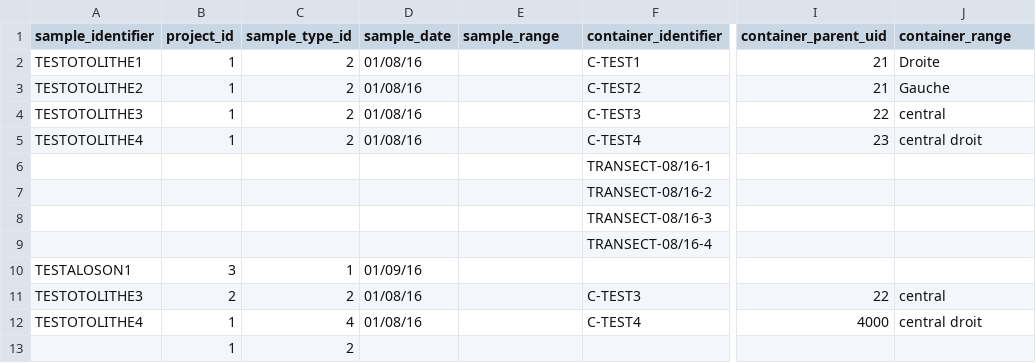
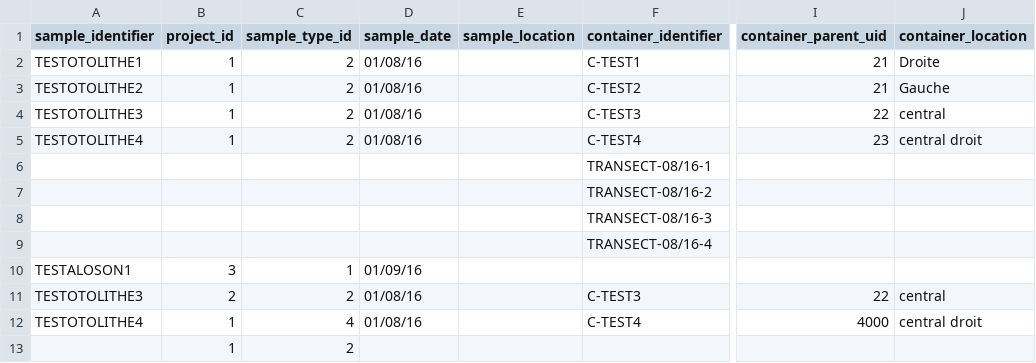
Before and after one commit to collec-science/collec-science, a CSV file: database/import_data_structure.csv, drawn as a sheet; only a part is shown, gaps mark what is left out; the diff names each change by its address in the sheet, - before the commit and + after, or states it on an @@ line.

Commit message:
Mise à jour du schéma de la base de données
Mise à jour des formats d'import de masse

```diff
--- a/database/import_data_structure.csv
+++ b/database/import_data_structure.csv
-E1: sample_range
+E1: sample_location
-J1: container_range
+J1: container_location
```
Also changed, not shown: 3 other files.
